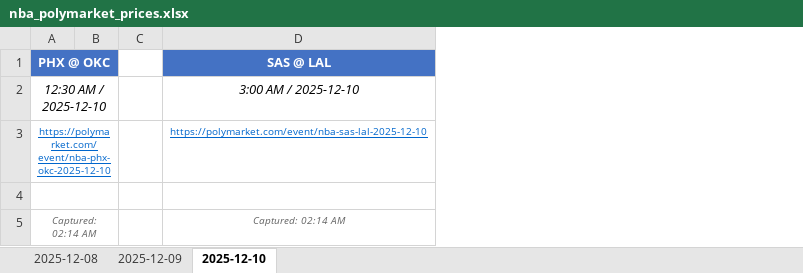
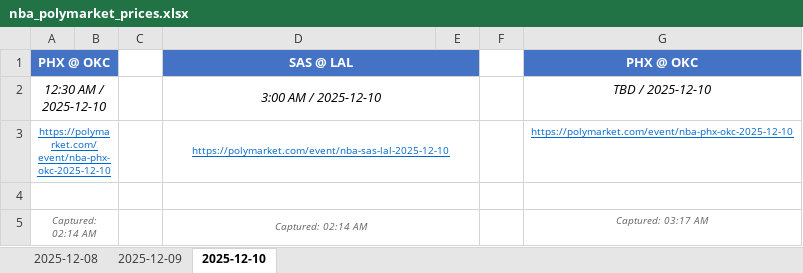
Before and after one commit to gca01/pm-price-ss, an Excel workbook: nba_polymarket_prices.xlsx, sheet 2025-12-10, drawn as a sheet; values as stored, in another font and other column widths than the file's, no borders; charts and pictures not drawn; the diff names each change by its address in the sheet, - before the commit and + after, or states it on an @@ line.

```diff
--- a/nba_polymarket_prices.xlsx (sheet 2025-12-10)
+++ b/nba_polymarket_prices.xlsx (sheet 2025-12-10)
+column E, empty
+column F, empty
+column G, rows 1-5: PHX @ OKC | TBD / 2025-12-10 | https://polymarket.com/event/nba-phx-okc-2025-12-10 |  | Captured: 03:17 AM
+D1:E1 merged
+D2:E2 merged
+D3:E3 merged
+D4:E4 merged
+D5:E5 merged
```
Also changed, not shown: charts or pictures, 1 other file.
